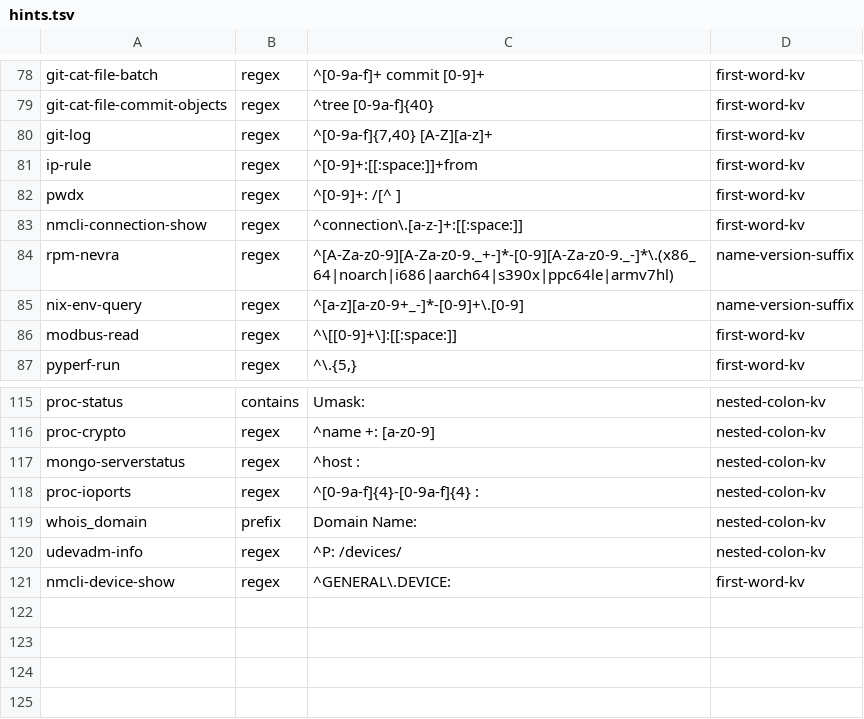
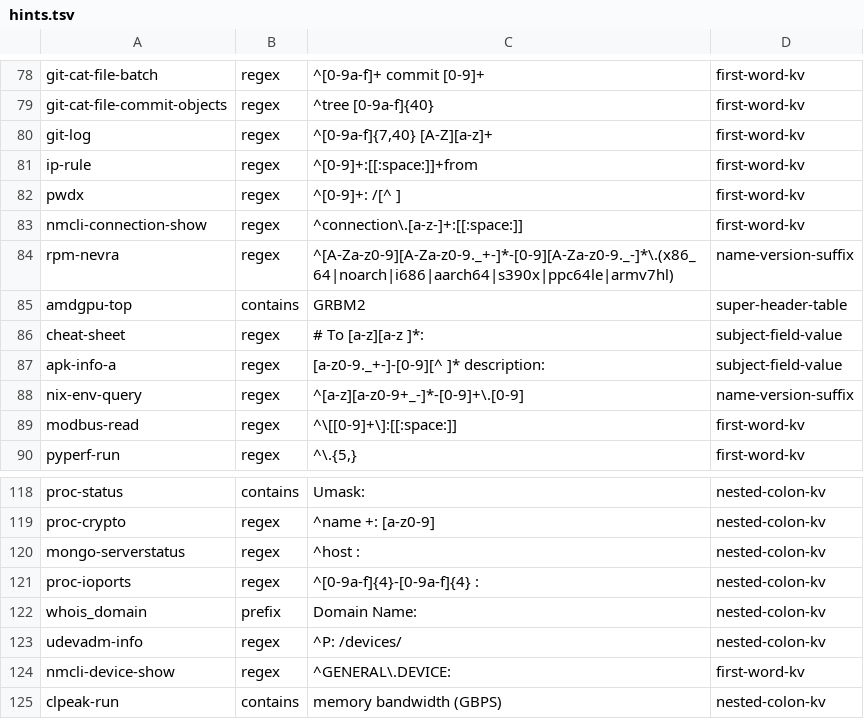
Before and after one commit to MartinGallagher-code/provost, a TSV file: extract/hints.tsv, drawn as a sheet; only a part is shown, gaps mark what is left out.

Commit message:
Round-18 granularity cluster + digit-run lead signatures (#56)
Finishes the round-18 review items. Corpus gate 3464/0/241 (up from 3463/0/242 — amdgpu-top is tidy for the first time and joins the covered set), extract 63/63 files and 524 checks, smoke 65/0, melt 10/0, analyze 331/0, no deleted goldens.

Five granularity inputs. clpeak-run 45% -> 100% coverage: nested-colon-kv 1.1 accepts a header carrying no colon when the line below it is more indented, which is how clpeak labels its measurement groups — only when the label is itself indented, or fwupdmgr's tree root `Computer` becomes a constant column. cheat-sheet stops losing one of its two commands. amdgpu-top goes from seven verbatim lines to group/metric/value, with `Used` and `Total` disambiguated by their group. apk-info-a factors the repeated package name into its own column. bundle-outdated 1.1 keeps all five columns instead of three.

Two new hint-routed strategies: subject-field-value (p46) for `<subject> <field>:` labels with the value on the next line, and super-header-table (p45) for two stacked header rows, assigning columns to groups by nearest column start rather than containment.

_multi_lead_sig now collapses a digit RUN to one `#`: per-digit, `10.0.0.1` and `10.0.0.100` were different signatures, so no table of addresses ever looked uniform.

Two negative results are recorded rather than shipped. arp-scan: peeling the prose preamble works, but it removes the literal string the arp-scan spec detects on, degrading the table — and the score PREFERS the broken parse 7097 to 6842, so the scoring architecture is no guard there. cargo-audit: correct in default mode, only --multi mis-columns its preamble, and --multi has no corpus gate.

Also recorded: verify_strategy_outputs.sh drives strategies with `-s NAME`, which still runs strategy_detect, so every hint-only strategy records an empty golden and gets no protection from that harness.

```diff
--- a/extract/hints.tsv
+++ b/extract/hints.tsv
@@ -84,2 +84,5 @@ nmcli-connection-show	regex	^connection\.[a-z-]+:[[:space:]]	first-word-kv
 rpm-nevra	regex	^[A-Za-z0-9][A-Za-z0-9._+-]*-[0-9][A-Za-z0-9._-]*\.(x86_64|noarch|i686|aarch64|s390x|ppc64le|armv7hl)	name-version-suffix
+amdgpu-top	contains	GRBM2	super-header-table
+cheat-sheet	regex	# To [a-z][a-z ]*:	subject-field-value
+apk-info-a	regex	[a-z0-9._+-]-[0-9][^ ]* description:	subject-field-value
 nix-env-query	regex	^[a-z][a-z0-9+_-]*-[0-9]+\.[0-9]	name-version-suffix
@@ -121 +124,2 @@ udevadm-info	regex	^P: /devices/	nested-colon-kv
 nmcli-device-show	regex	^GENERAL\.DEVICE:	first-word-kv
+clpeak-run	contains	memory bandwidth (GBPS)	nested-colon-kv
```
Also changed, not shown: 18 other files.
